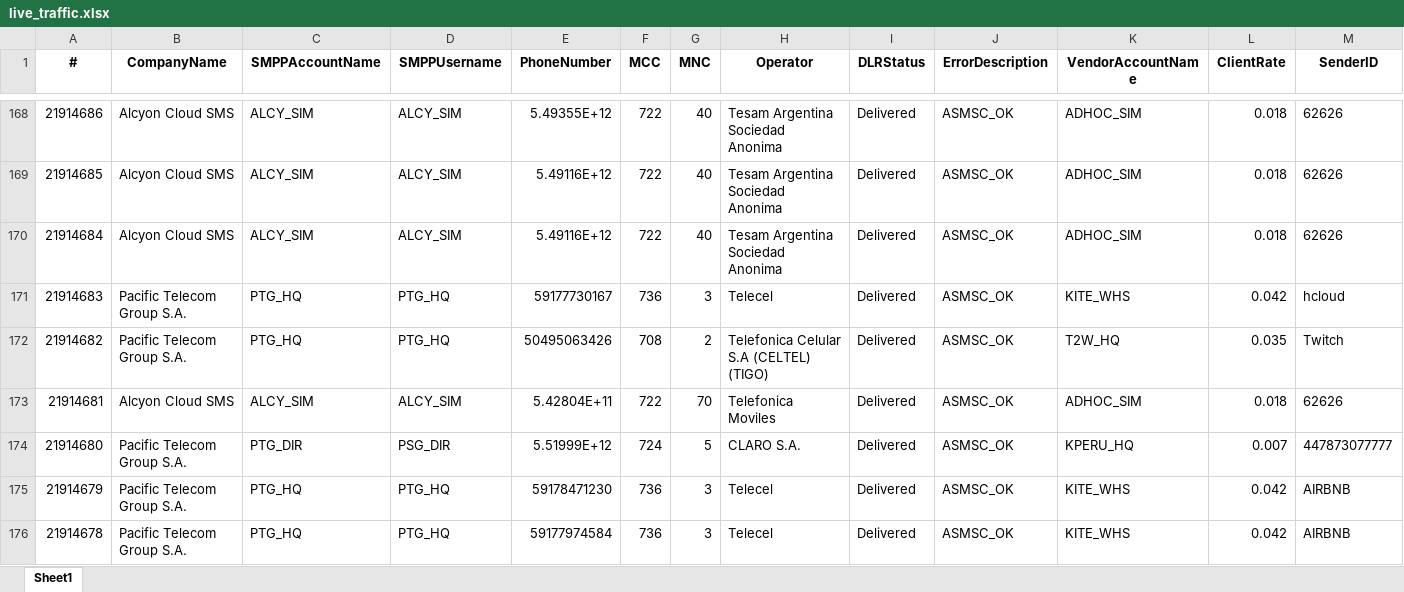
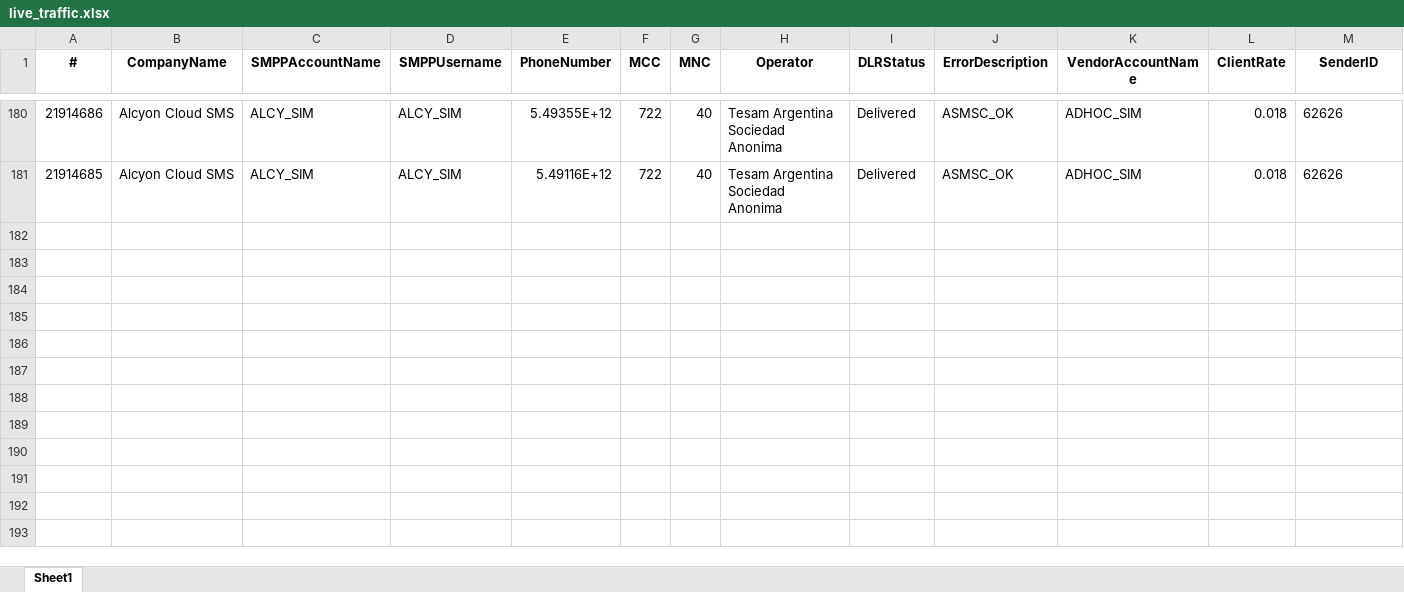
Before and after one commit to ricardosoto21/Teldash, an Excel workbook: datos/live_traffic.xlsx, sheet Sheet1, drawn as a sheet; only a part is shown, gaps mark what is left out; values as stored, in another font and other column widths than the file's, no borders; removed rows and columns are numbered as before the commit, all else as after; rows hold the shown columns only; the diff covers the shown part only; the diff names each change by its address in the sheet, - before the commit and + after, or states it on an @@ line.

Commit message:
📡 Update Live Traffic [Sun Apr  5 11:49:16 UTC 2026]

```diff
--- a/datos/live_traffic.xlsx (sheet Sheet1)
+++ b/datos/live_traffic.xlsx (sheet Sheet1)
-row 170: 21914684 | Alcyon Cloud SMS | ALCY_SIM | ALCY_SIM | 5.49116E+12 | 722 | 40 | Tesam Argentina Sociedad Anonima | Delivered | ASMSC_OK | ADHOC_SIM | 0.018 | 62626
-row 171: 21914683 | Pacific Telecom Group S.A. | PTG_HQ | PTG_HQ | 59177730167 | 736 | 3 | Telecel | Delivered | ASMSC_OK | KITE_WHS | 0.042 | hcloud
-row 172: 21914682 | Pacific Telecom Group S.A. | PTG_HQ | PTG_HQ | 50495063426 | 708 | 2 | Telefonica Celular S.A (CELTEL) (TIGO) | Delivered | ASMSC_OK | T2W_HQ | 0.035 | Twitch
-row 173: 21914681 | Alcyon Cloud SMS | ALCY_SIM | ALCY_SIM | 5.42804E+11 | 722 | 70 | Telefonica Moviles | Delivered | ASMSC_OK | ADHOC_SIM | 0.018 | 62626
-row 174: 21914680 | Pacific Telecom Group S.A. | PTG_DIR | PSG_DIR | 5.51999E+12 | 724 | 5 | CLARO S.A. | Delivered | ASMSC_OK | KPERU_HQ | 0.007 | 447873077777
-row 175: 21914679 | Pacific Telecom Group S.A. | PTG_HQ | PTG_HQ | 59178471230 | 736 | 3 | Telecel | Delivered | ASMSC_OK | KITE_WHS | 0.042 | AIRBNB
-row 176: 21914678 | Pacific Telecom Group S.A. | PTG_HQ | PTG_HQ | 59177974584 | 736 | 3 | Telecel | Delivered | ASMSC_OK | KITE_WHS | 0.042 | AIRBNB
```
Also changed, not shown: 12 added rows, 7 removed rows and 3 moved rows elsewhere in this sheet.
